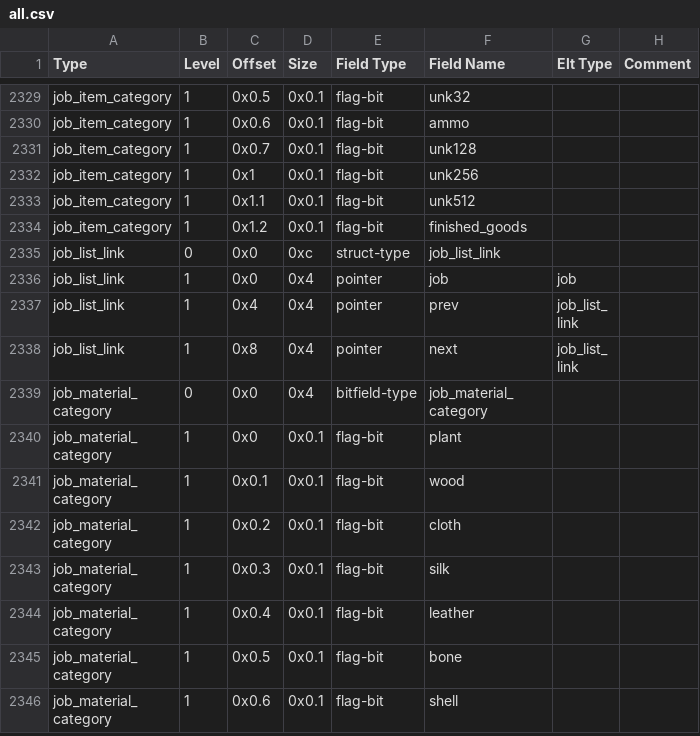
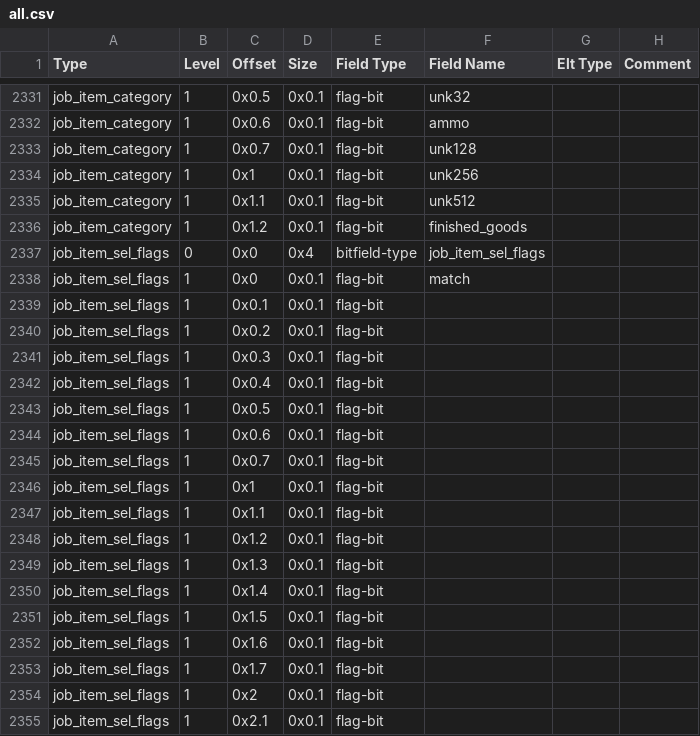
Before and after one commit to DFHack/df-structures, a CSV file: linux/all.csv, drawn as a sheet; only a part is shown, gaps mark what is left out; the shorter side is filled out with more unchanged rows; the diff covers the shown part only; the diff names each change by its address in the sheet, - before the commit and + after, or states it on an @@ line.

Commit message:
Tweak a few job fields.

```diff
--- a/linux/all.csv
+++ b/linux/all.csv
+row 2337: job_item_sel_flags | 0 | 0x0 | 0x4 | bitfield-type | job_item_sel_flags
+row 2338: job_item_sel_flags | 1 | 0x0 | 0x0.1 | flag-bit | match
+row 2339: job_item_sel_flags | 1 | 0x0.1 | 0x0.1 | flag-bit
+row 2340: job_item_sel_flags | 1 | 0x0.2 | 0x0.1 | flag-bit
+row 2341: job_item_sel_flags | 1 | 0x0.3 | 0x0.1 | flag-bit
+row 2342: job_item_sel_flags | 1 | 0x0.4 | 0x0.1 | flag-bit
+row 2343: job_item_sel_flags | 1 | 0x0.5 | 0x0.1 | flag-bit
+row 2344: job_item_sel_flags | 1 | 0x0.6 | 0x0.1 | flag-bit
+row 2345: job_item_sel_flags | 1 | 0x0.7 | 0x0.1 | flag-bit
+row 2346: job_item_sel_flags | 1 | 0x1 | 0x0.1 | flag-bit
+row 2347: job_item_sel_flags | 1 | 0x1.1 | 0x0.1 | flag-bit
+row 2348: job_item_sel_flags | 1 | 0x1.2 | 0x0.1 | flag-bit
+row 2349: job_item_sel_flags | 1 | 0x1.3 | 0x0.1 | flag-bit
+row 2350: job_item_sel_flags | 1 | 0x1.4 | 0x0.1 | flag-bit
+row 2351: job_item_sel_flags | 1 | 0x1.5 | 0x0.1 | flag-bit
+row 2352: job_item_sel_flags | 1 | 0x1.6 | 0x0.1 | flag-bit
+row 2353: job_item_sel_flags | 1 | 0x1.7 | 0x0.1 | flag-bit
+row 2354: job_item_sel_flags | 1 | 0x2 | 0x0.1 | flag-bit
+row 2355: job_item_sel_flags | 1 | 0x2.1 | 0x0.1 | flag-bit
```
Also changed, not shown: 16 added rows and 5 edited cells elsewhere in this file, windows/all.csv, 1 other file.
